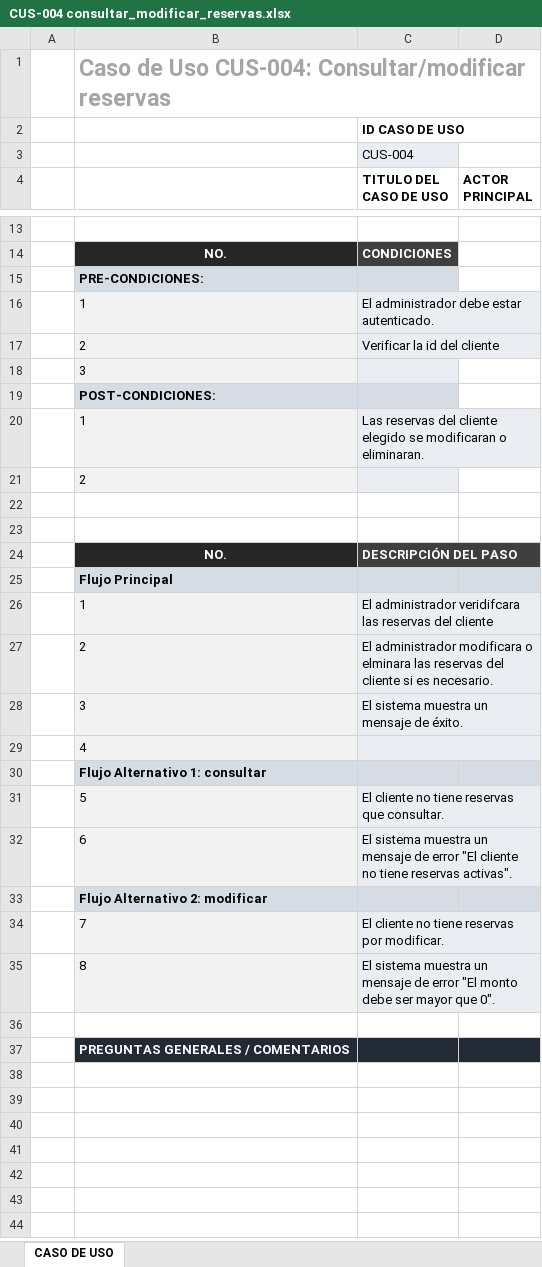
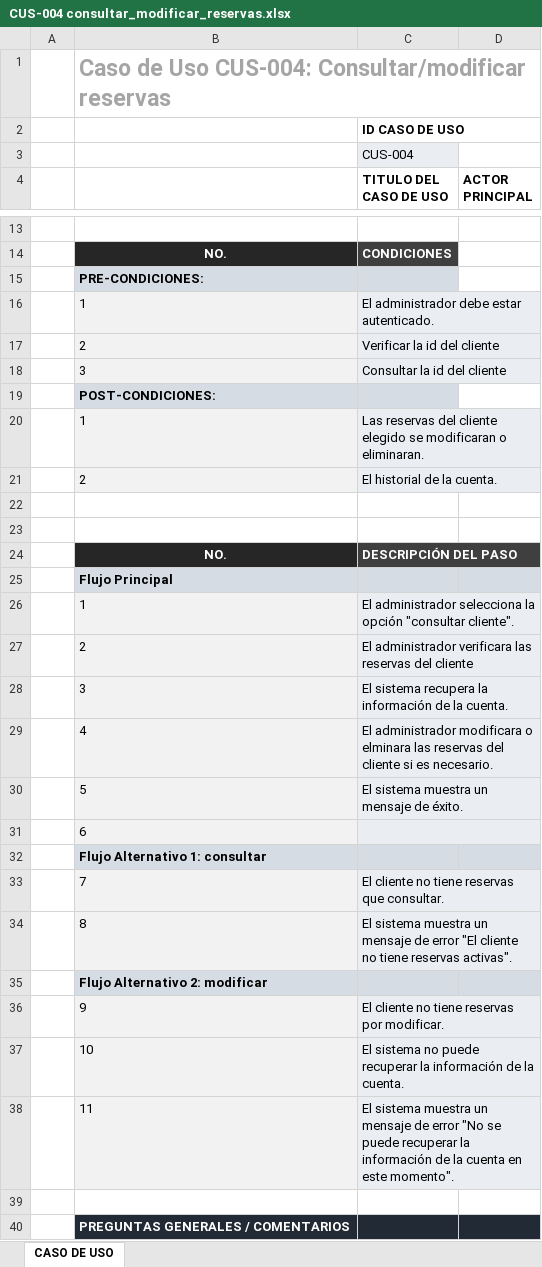
Before and after one commit to Jsampayo/appp, an Excel workbook: analisis/casos_de_usos/CUS-004 consultar_modificar_reservas.xlsx, sheet CASO DE USO, drawn as a sheet; only a part is shown, gaps mark what is left out; values as stored, in another font and other column widths than the file's, no borders; removed rows and columns are numbered as before the commit, all else as after; the diff names each change by its address in the sheet, - before the commit and + after, or states it on an @@ line.

Commit message:
casos 4 modificados

```diff
--- a/analisis/casos_de_usos/CUS-004 consultar_modificar_reservas.xlsx (sheet CASO DE USO)
+++ b/analisis/casos_de_usos/CUS-004 consultar_modificar_reservas.xlsx (sheet CASO DE USO)
-C18 (TITULO DEL CASO DE USO): (empty)
+C18 (TITULO DEL CASO DE USO): Consultar la id del cliente
-C21 (TITULO DEL CASO DE USO): (empty)
+C21 (TITULO DEL CASO DE USO): El historial de la cuenta.
-C26 (TITULO DEL CASO DE USO): El administrador veridifcara las reservas del cliente
+C26 (TITULO DEL CASO DE USO): El administrador selecciona la opción "consultar cliente".
-C27 (TITULO DEL CASO DE USO): El administrador modificara o elminara las reservas del cliente si es necesario.
+C27 (TITULO DEL CASO DE USO): El administrador verificara las reservas del cliente
-D27 fill: none
+D27 fill: #EAEEF3
-C28 (TITULO DEL CASO DE USO): El sistema muestra un mensaje de éxito.
+C28 (TITULO DEL CASO DE USO): El sistema recupera la información de la cuenta.
-D28 fill: #EAEEF3
+D28 fill: none
+row 29:  | 4 | El administrador modificara o elminara las reservas del cliente si es necesario.
+row 30:  | 5 | El sistema muestra un mensaje de éxito.
-B31: 4
+B31: 6
-B33: 5
+B33: 7
-D33:D34 fill: none
+D33:D34 fill: #EAEEF3
-B34: 6
+B34: 8
-B36: 7
+B36: 9
-D36 fill: none
+D36 fill: #EAEEF3
-row 35:  | 8 | El sistema muestra un mensaje de error "El monto debe ser mayor que 0".
+row 37:  | 10 | El sistema no puede recuperar la información de la cuenta.
+row 38:  | 11 | El sistema muestra un mensaje de error "No se puede recuperar la información de la cuenta en este momento".
```
Also changed, not shown: analisis/casos_de_usos/CUS-005 consultar cliente.xlsx, 2 other files.
